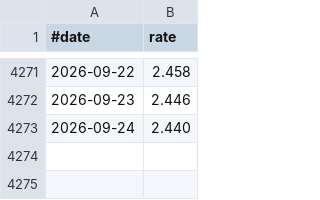
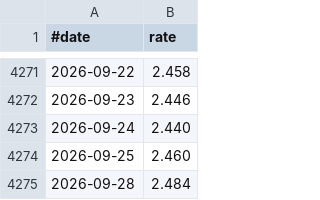
Before and after one commit to jabbors/euribor-rates, a CSV file: rate-1m.csv, drawn as a sheet; only a part is shown, gaps mark what is left out.

```diff
--- a/rate-1m.csv
+++ b/rate-1m.csv
@@ -4273 +4273,3 @@
 2026-09-24,2.440
+2026-09-25,2.460
+2026-09-28,2.484
```
Also changed, not shown: rate-12m.csv, rate-1w.csv, 2 other files.
